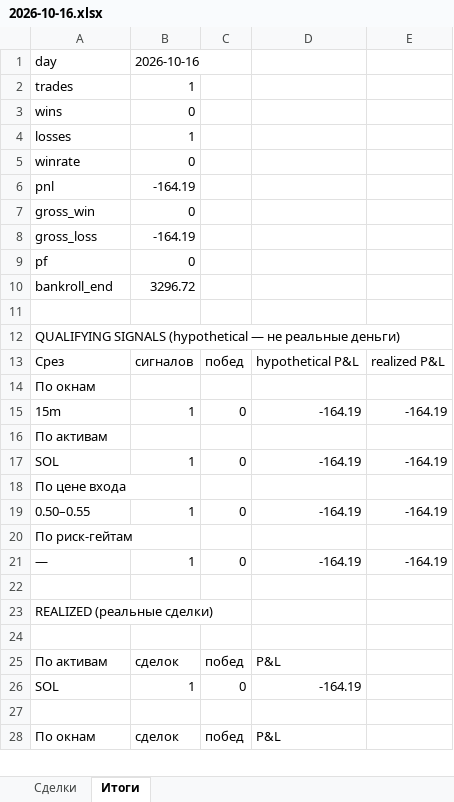
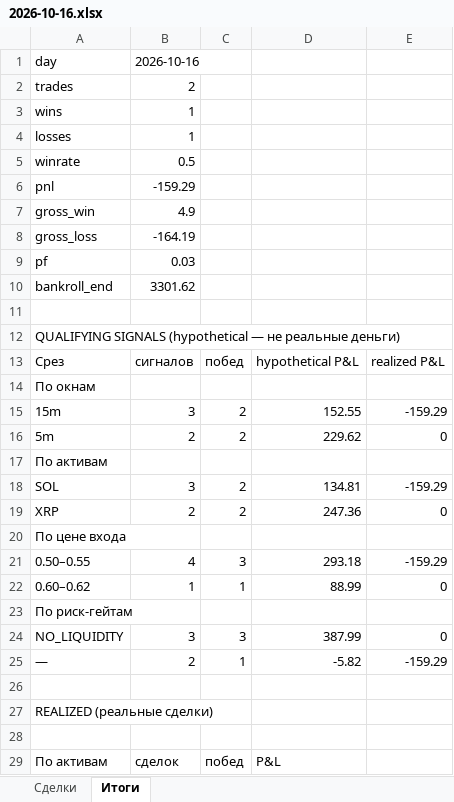
Before and after one commit to n85t594ht5-creator/polybot, an Excel workbook: reports/2026-10-16.xlsx, sheet Итоги, drawn as a sheet; only a part is shown; the shorter side is filled out with more unchanged rows; values as stored, in another font and other column widths than the file's, no borders; removed rows and columns are numbered as before the commit, all else as after; the diff covers the shown part only; the diff names each change by its address in the sheet, - before the commit and + after, or states it on an @@ line.

```diff
--- a/reports/2026-10-16.xlsx (sheet Итоги)
+++ b/reports/2026-10-16.xlsx (sheet Итоги)
-B2: 1
+B2: 2
-B3: 0
+B3: 1
-B5: 0
+B5: 0.5
-B6: -164.19
+B6: -159.29
-B7: 0
+B7: 4.9
-B9: 0
+B9: 0.03
-B10: 3296.72
+B10: 3301.62
-row 15: 15m | 1 | 0 | -164.19 | -164.19
+row 15: 15m | 3 | 2 | 152.55 | -159.29
+row 16: 5m | 2 | 2 | 229.62 | 0
-row 17: SOL | 1 | 0 | -164.19 | -164.19
+row 18: SOL | 3 | 2 | 134.81 | -159.29
+row 19: XRP | 2 | 2 | 247.36 | 0
-row 19: 0.50–0.55 | 1 | 0 | -164.19 | -164.19
+row 21: 0.50–0.55 | 4 | 3 | 293.18 | -159.29
+row 22: 0.60–0.62 | 1 | 1 | 88.99 | 0
-row 21: — | 1 | 0 | -164.19 | -164.19
+row 24: NO_LIQUIDITY | 3 | 3 | 387.99 | 0
+row 25: — | 2 | 1 | -5.82 | -159.29
-row 26: SOL | 1 | 0 | -164.19
```
Also changed, not shown: 6 added rows and 3 removed rows elsewhere in this sheet, sheet Сделки, reports/2026-10-15.xlsx, 5 other files.
